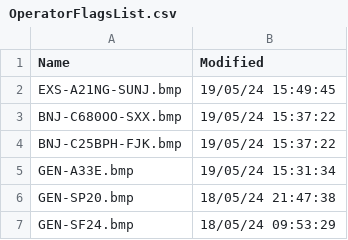
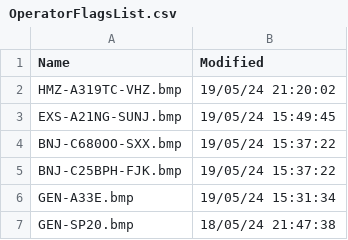
Before and after one commit to rikgale/VRSOperatorFlags, a CSV file: OperatorFlagsList.csv, drawn as a sheet; only a part is shown; the shorter side is filled out with more unchanged rows; the diff names each change by its address in the sheet, - before the commit and + after, or states it on an @@ line.

```diff
--- a/OperatorFlagsList.csv
+++ b/OperatorFlagsList.csv
+row 2: HMZ-A319TC-VHZ.bmp | 19/05/24 21:20:02
```
Also changed, not shown: 1 other file.
